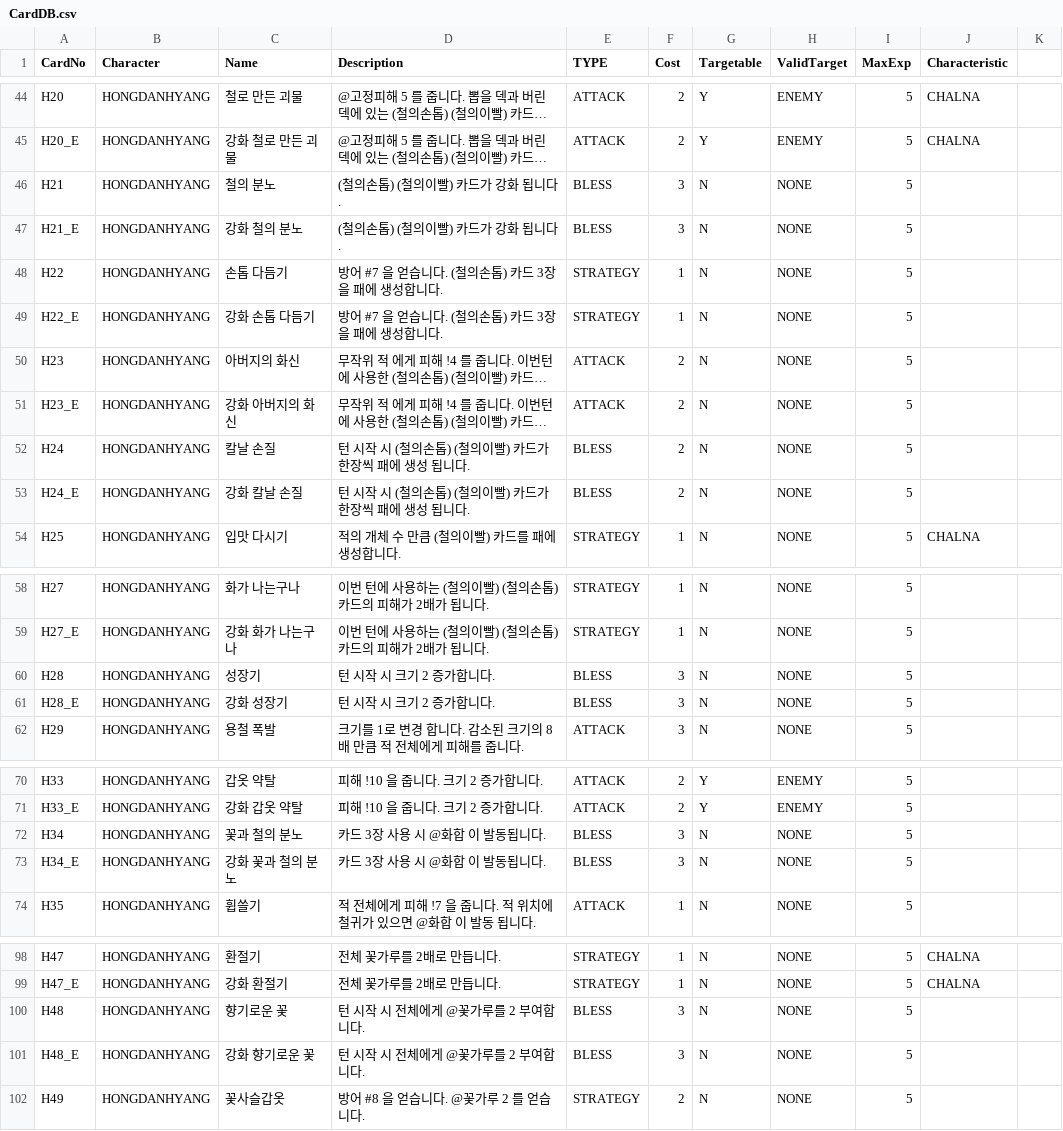
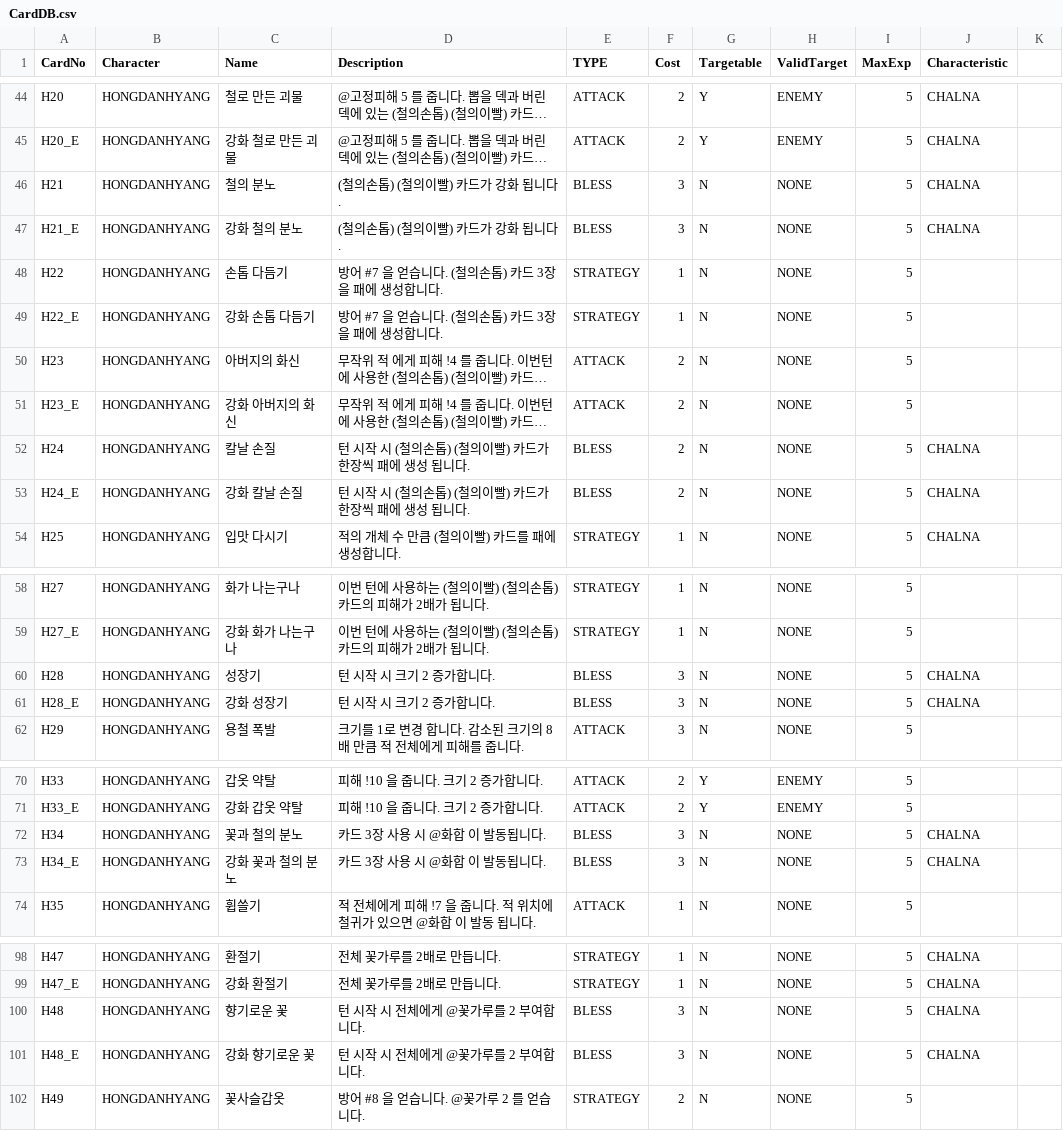
Before and after one commit to garrdip/BlackOcean, a CSV file: Assets/Resources/DBs/CardDB.csv, drawn as a sheet; only a part is shown, gaps mark what is left out; long unchanged cells end in …; the diff names each change by its address in the sheet, - before the commit and + after, or states it on an @@ line.

```diff
--- a/Assets/Resources/DBs/CardDB.csv
+++ b/Assets/Resources/DBs/CardDB.csv
-J46:J47 (Characteristic): (empty)
+J46:J47 (Characteristic): CHALNA
-J52:J53 (Characteristic): (empty)
+J52:J53 (Characteristic): CHALNA
-J60:J61 (Characteristic): (empty)
+J60:J61 (Characteristic): CHALNA
-J72:J73 (Characteristic): (empty)
+J72:J73 (Characteristic): CHALNA
-J100:J101 (Characteristic): (empty)
+J100:J101 (Characteristic): CHALNA
```
Also changed, not shown: 3 other files.
